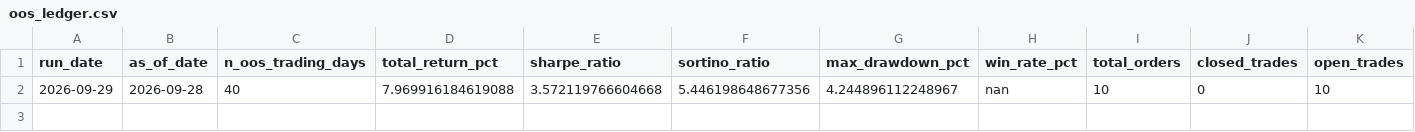
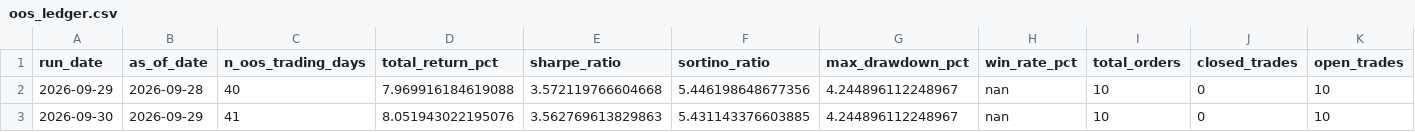
Before and after one commit to raunakkshatriya/Quant-Researcher, a CSV file: research/momentum_12_1_sp500top50/oos_ledger.csv, drawn as a sheet; only a part is shown; rows hold the shown columns only; the diff names each change by its address in the sheet, - before the commit and + after, or states it on an @@ line.

```diff
--- a/research/momentum_12_1_sp500top50/oos_ledger.csv
+++ b/research/momentum_12_1_sp500top50/oos_ledger.csv
+row 3: 2026-09-30 | 2026-09-29 | 41 | 8.051943022195076 | 3.562769613829863 | 5.431143376603885 | 4.244896112248967 | nan | 10 | 0 | 10
```
